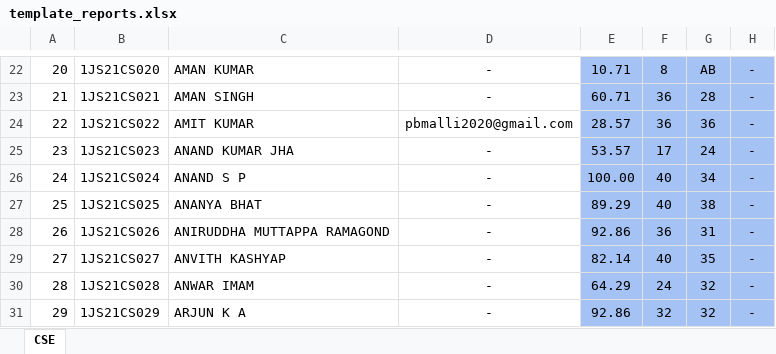
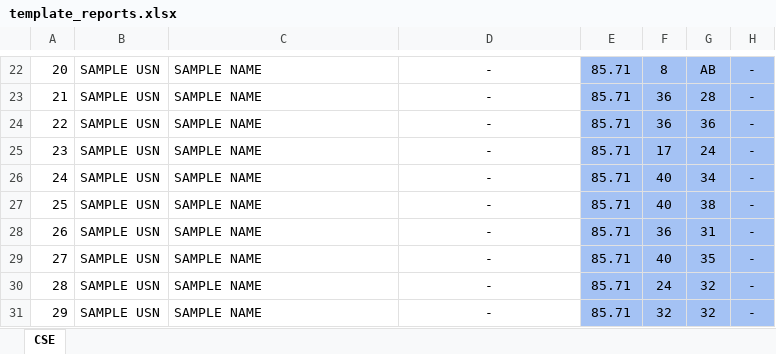
Before and after one commit to shreyas-078/report-generator-mailer, an Excel workbook: template_reports.xlsx, sheet CSE, drawn as a sheet; only a part is shown, gaps mark what is left out; values as stored, in another font and other column widths than the file's, no borders; the diff covers the shown part only; the diff names each change by its address in the sheet, - before the commit and + after, or states it on an @@ line.

```diff
--- a/template_reports.xlsx (sheet CSE)
+++ b/template_reports.xlsx (sheet CSE)
-B22: 1JS21CS020
+B22: SAMPLE USN
-C22: AMAN KUMAR
+C22: SAMPLE NAME
-E22: 10.71
+E22: 85.71
-B23: 1JS21CS021
+B23: SAMPLE USN
-C23: AMAN SINGH
+C23: SAMPLE NAME
-E23: 60.71
+E23: 85.71
-B24: 1JS21CS022
+B24: SAMPLE USN
-C24: AMIT KUMAR
+C24: SAMPLE NAME
-D24: pbmalli2020@gmail.com
+D24: -
-E24: 28.57
+E24: 85.71
-B25: 1JS21CS023
+B25: SAMPLE USN
-C25: ANAND KUMAR JHA
+C25: SAMPLE NAME
-E25: 53.57
+E25: 85.71
-B26: 1JS21CS024
+B26: SAMPLE USN
-C26: ANAND S P
+C26: SAMPLE NAME
-E26: 100.00
+E26: 85.71
-B27: 1JS21CS025
+B27: SAMPLE USN
-C27: ANANYA BHAT
+C27: SAMPLE NAME
-E27: 89.29
+E27: 85.71
-B28: 1JS21CS026
+B28: SAMPLE USN
-C28: ANIRUDDHA MUTTAPPA RAMAGOND
+C28: SAMPLE NAME
-E28: 92.86
+E28: 85.71
-B29: 1JS21CS027
+B29: SAMPLE USN
-C29: ANVITH KASHYAP
+C29: SAMPLE NAME
-E29: 82.14
+E29: 85.71
-B30: 1JS21CS028
+B30: SAMPLE USN
-C30: ANWAR IMAM
+C30: SAMPLE NAME
-E30: 64.29
+E30: 85.71
-B31: 1JS21CS029
+B31: SAMPLE USN
-C31: ARJUN K A
+C31: SAMPLE NAME
-E31: 92.86
+E31: 85.71
```
Also changed, not shown: 581 edited cells and cell formats elsewhere in this sheet, 1 other file.
